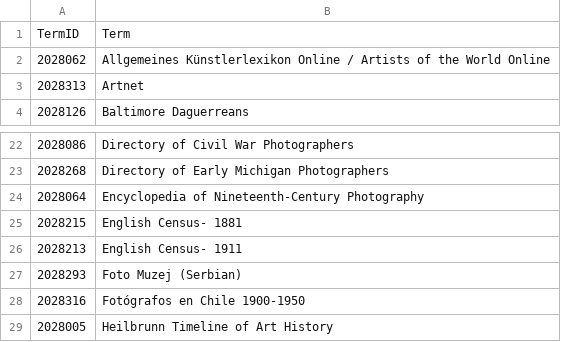
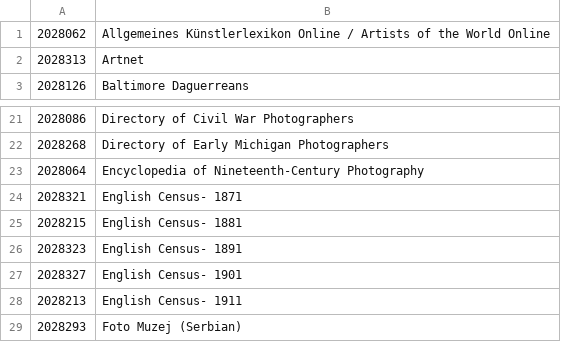
Before and after one commit to NYPL/pic-data, a CSV file: csv/biographies.csv, drawn as a sheet; only a part is shown, gaps mark what is left out; the shorter side is filled out with more unchanged rows.

```diff
--- a/csv/biographies.csv
+++ b/csv/biographies.csv
@@ -1,2 +1 @@
-TermID,Term
 2028062,Allgemeines Künstlerlexikon Online / Artists of the World Online
@@ -24,3 +23,6 @@
 2028064,Encyclopedia of Nineteenth-Century Photography
+2028321,English Census- 1871
 2028215,English Census- 1881
+2028323,English Census- 1891
+2028327,English Census- 1901
 2028213,English Census- 1911
```
Also changed, not shown: csv/collections.csv, csv/format.csv, 11 other files.
